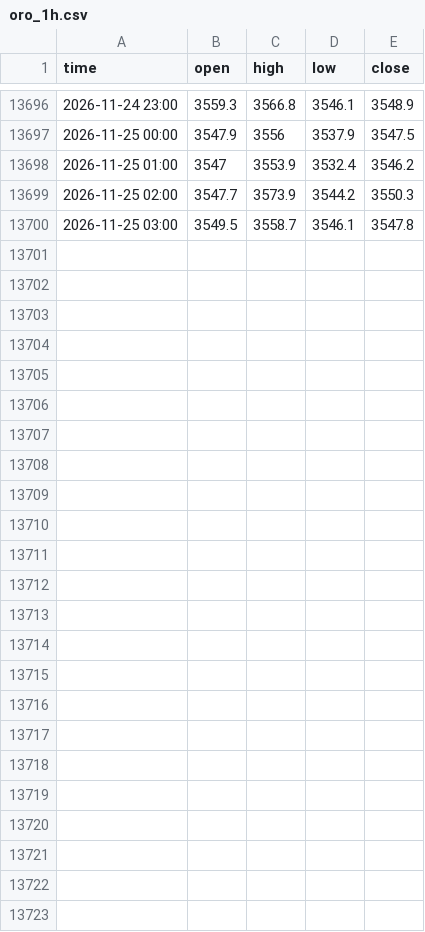
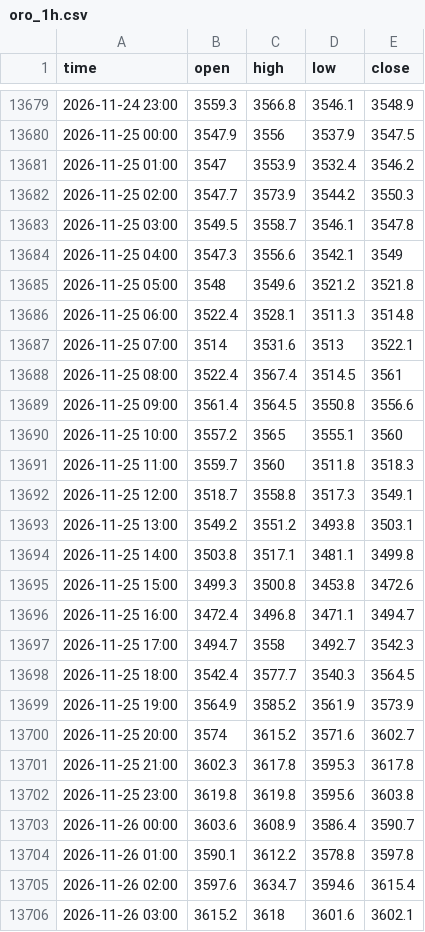
Before and after one commit to davidghenriquez/analizador-entradas, a CSV file: data/oro_1h.csv, drawn as a sheet; only a part is shown, gaps mark what is left out; the diff covers the shown part only; the diff names each change by its address in the sheet, - before the commit and + after, or states it on an @@ line.

```diff
--- a/data/oro_1h.csv
+++ b/data/oro_1h.csv
+row 13684: 2026-11-25 04:00 | 3547.3 | 3556.6 | 3542.1 | 3549
+row 13685: 2026-11-25 05:00 | 3548 | 3549.6 | 3521.2 | 3521.8
+row 13686: 2026-11-25 06:00 | 3522.4 | 3528.1 | 3511.3 | 3514.8
+row 13687: 2026-11-25 07:00 | 3514 | 3531.6 | 3513 | 3522.1
+row 13688: 2026-11-25 08:00 | 3522.4 | 3567.4 | 3514.5 | 3561
+row 13689: 2026-11-25 09:00 | 3561.4 | 3564.5 | 3550.8 | 3556.6
+row 13690: 2026-11-25 10:00 | 3557.2 | 3565 | 3555.1 | 3560
+row 13691: 2026-11-25 11:00 | 3559.7 | 3560 | 3511.8 | 3518.3
+row 13692: 2026-11-25 12:00 | 3518.7 | 3558.8 | 3517.3 | 3549.1
+row 13693: 2026-11-25 13:00 | 3549.2 | 3551.2 | 3493.8 | 3503.1
+row 13694: 2026-11-25 14:00 | 3503.8 | 3517.1 | 3481.1 | 3499.8
+row 13695: 2026-11-25 15:00 | 3499.3 | 3500.8 | 3453.8 | 3472.6
+row 13696: 2026-11-25 16:00 | 3472.4 | 3496.8 | 3471.1 | 3494.7
+row 13697: 2026-11-25 17:00 | 3494.7 | 3558 | 3492.7 | 3542.3
+row 13698: 2026-11-25 18:00 | 3542.4 | 3577.7 | 3540.3 | 3564.5
+row 13699: 2026-11-25 19:00 | 3564.9 | 3585.2 | 3561.9 | 3573.9
+row 13700: 2026-11-25 20:00 | 3574 | 3615.2 | 3571.6 | 3602.7
+row 13701: 2026-11-25 21:00 | 3602.3 | 3617.8 | 3595.3 | 3617.8
+row 13702: 2026-11-25 23:00 | 3619.8 | 3619.8 | 3595.6 | 3603.8
+row 13703: 2026-11-26 00:00 | 3603.6 | 3608.9 | 3586.4 | 3590.7
+row 13704: 2026-11-26 01:00 | 3590.1 | 3612.2 | 3578.8 | 3597.8
+row 13705: 2026-11-26 02:00 | 3597.6 | 3634.7 | 3594.6 | 3615.4
+row 13706: 2026-11-26 03:00 | 3615.2 | 3618 | 3601.6 | 3602.1
```
Also changed, not shown: 17 removed rows elsewhere in this file, data/eurjpy_1h.csv, data/ibex35_1h.csv, 52 other files.
